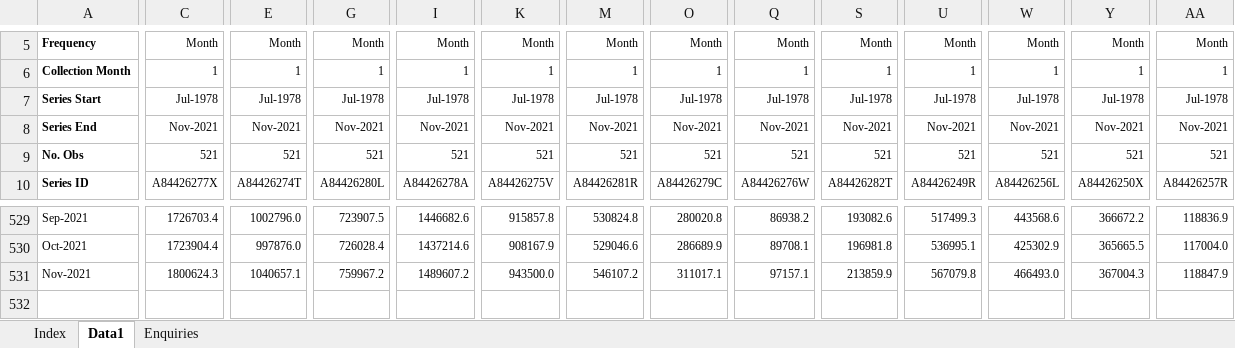
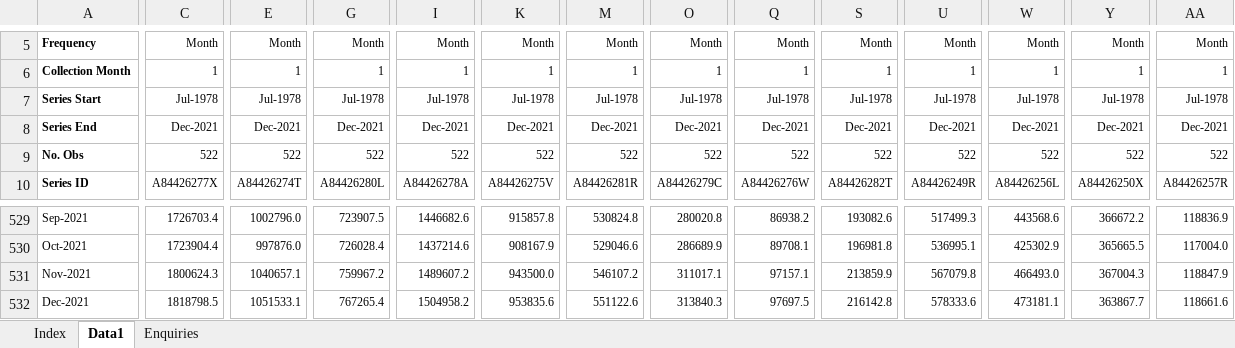
Before and after one commit to grattan/macro_dashboard_data, an Excel workbook: data-raw/abs/6202.0/6202019.xlsx, sheet Data1, drawn as a sheet; only a part is shown, gaps mark what is left out; values as stored, in another font and other column widths than the file's, no borders; removed rows and columns are numbered as before the commit, all else as after; rows hold the shown columns only; the diff covers the shown part only; the diff names each change by its address in the sheet, - before the commit and + after, or states it on an @@ line.

Commit message:
refreshing data

```diff
--- a/data-raw/abs/6202.0/6202019.xlsx (sheet Data1)
+++ b/data-raw/abs/6202.0/6202019.xlsx (sheet Data1)
-C8: Nov-2021
+C8: Dec-2021
-E8: Nov-2021
+E8: Dec-2021
-G8: Nov-2021
+G8: Dec-2021
-I8: Nov-2021
+I8: Dec-2021
-K8: Nov-2021
+K8: Dec-2021
-M8: Nov-2021
+M8: Dec-2021
-O8: Nov-2021
+O8: Dec-2021
-Q8: Nov-2021
+Q8: Dec-2021
-S8: Nov-2021
+S8: Dec-2021
-U8: Nov-2021
+U8: Dec-2021
-W8: Nov-2021
+W8: Dec-2021
-Y8: Nov-2021
+Y8: Dec-2021
-AA8: Nov-2021
+AA8: Dec-2021
-row 9: No. Obs | 521 | 521 | 521 | 521 | 521 | 521 | 521 | 521 | 521 | 521 | 521 | 521 | 521
+row 9: No. Obs | 522 | 522 | 522 | 522 | 522 | 522 | 522 | 522 | 522 | 522 | 522 | 522 | 522
+row 532: Dec-2021 | 1818798.5 | 1051533.1 | 767265.4 | 1504958.2 | 953835.6 | 551122.6 | 313840.3 | 97697.5 | 216142.8 | 578333.6 | 473181.1 | 363867.7 | 118661.6
```
Also changed, not shown: 19 edited cells elsewhere in this sheet, sheet Index, charts or pictures, data-raw/abs/6202.0/6202011a.xlsx, data-raw/abs/6202.0/6202024.xlsx, 20 other files.
